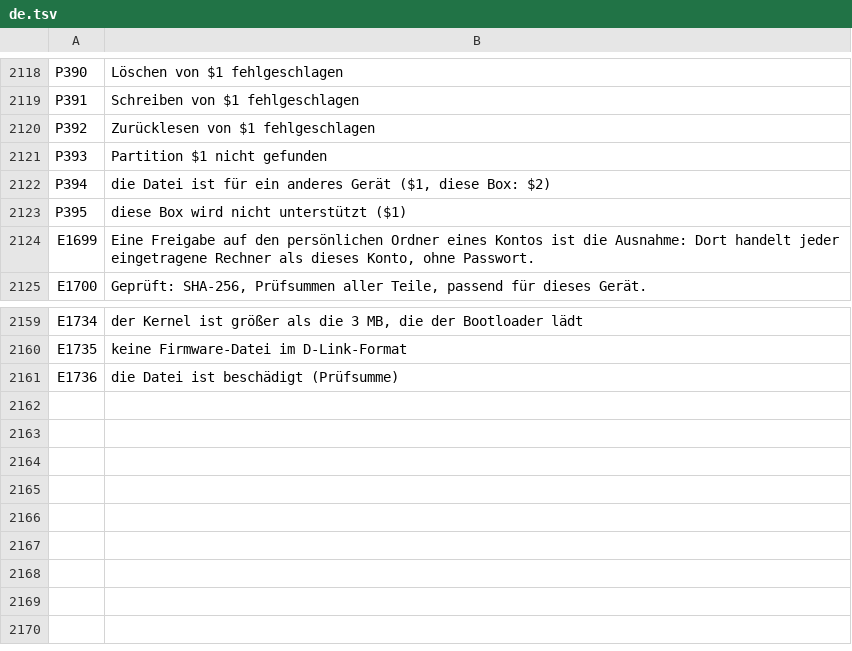
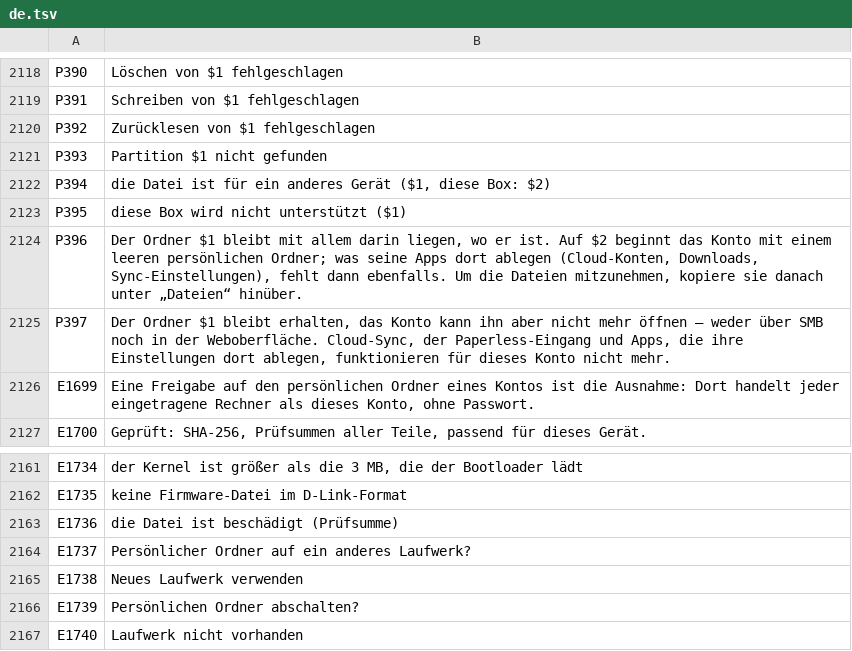
Before and after one commit to UniqueDroid/ShareOS, a TSV file: tools/i18n/de.tsv, drawn as a sheet; only a part is shown, gaps mark what is left out; the diff names each change by its address in the sheet, - before the commit and + after, or states it on an @@ line.

```diff
--- a/tools/i18n/de.tsv
+++ b/tools/i18n/de.tsv
+row 2124: P396 | Der Ordner $1 bleibt mit allem darin liegen, wo er ist. Auf $2 beginnt das Konto mit einem leeren persönlichen Ordner; was seine Apps dort ablegen (Cloud-Konten, Downloads, Sync-Einstellungen), fehlt dann ebenfalls. Um die Dateien mitzunehmen, kopiere sie danach unter „Dateien“ hinüber.
+row 2125: P397 | Der Ordner $1 bleibt erhalten, das Konto kann ihn aber nicht mehr öffnen – weder über SMB noch in der Weboberfläche. Cloud-Sync, der Paperless-Eingang und Apps, die ihre Einstellungen dort ablegen, funktionieren für dieses Konto nicht mehr.
+row 2164: E1737 | Persönlicher Ordner auf ein anderes Laufwerk?
+row 2165: E1738 | Neues Laufwerk verwenden
+row 2166: E1739 | Persönlichen Ordner abschalten?
+row 2167: E1740 | Laufwerk nicht vorhanden
```
Also changed, not shown: tools/i18n/ar.tsv, tools/i18n/bn.tsv, 18 other files.
